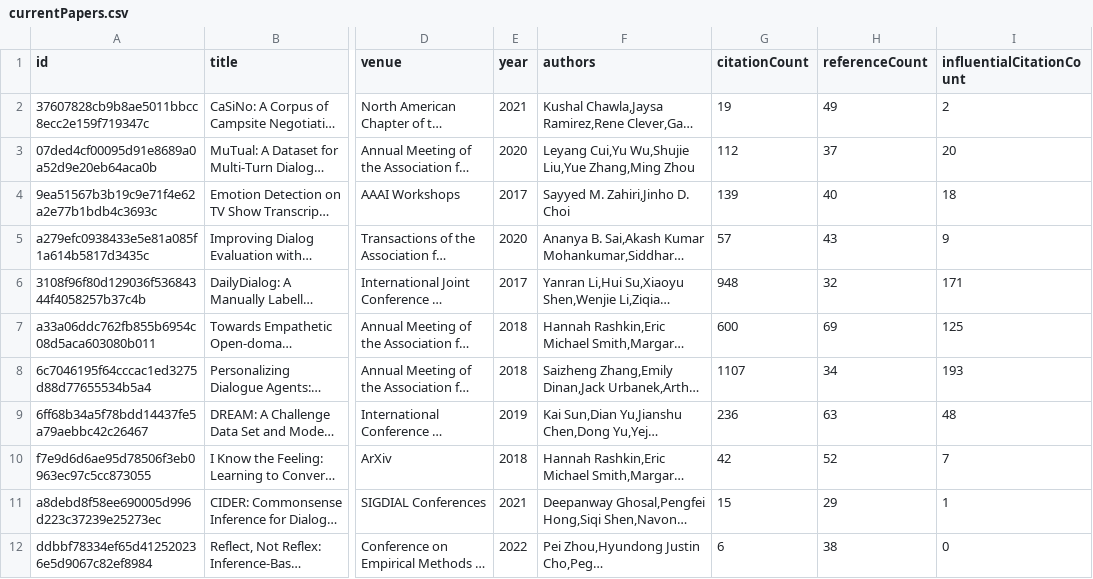
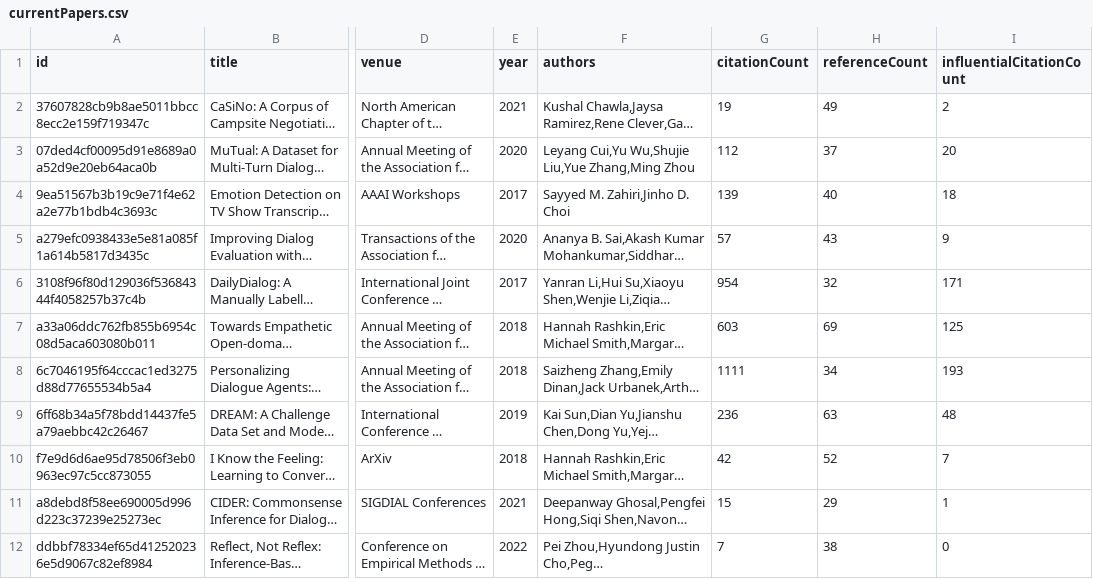
Before and after one commit to avi-jit/pegah-lit-review, a CSV file: data/currentPapers.csv, drawn as a sheet; only a part is shown, gaps mark what is left out; long unchanged cells end in …; the diff names each change by its address in the sheet, - before the commit and + after, or states it on an @@ line.

Commit message:
Update paper data

```diff
--- a/data/currentPapers.csv
+++ b/data/currentPapers.csv
-G6 (citationCount): 948
+G6 (citationCount): 954
-G7 (citationCount): 600
+G7 (citationCount): 603
-G8 (citationCount): 1107
+G8 (citationCount): 1111
-G12 (citationCount): 6
+G12 (citationCount): 7
```
Also changed, not shown: 2 other files.
